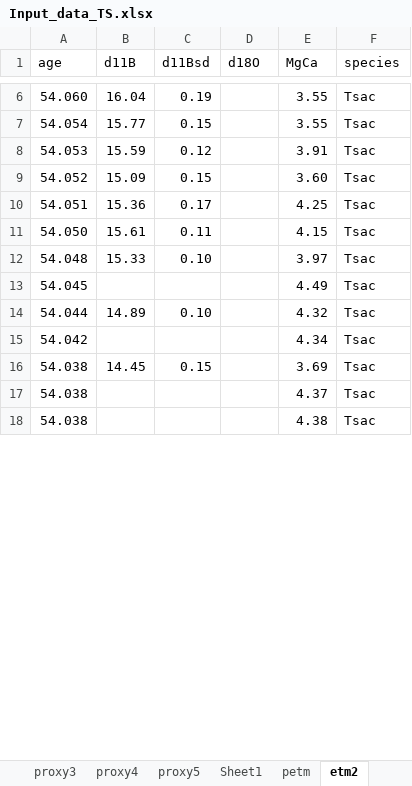
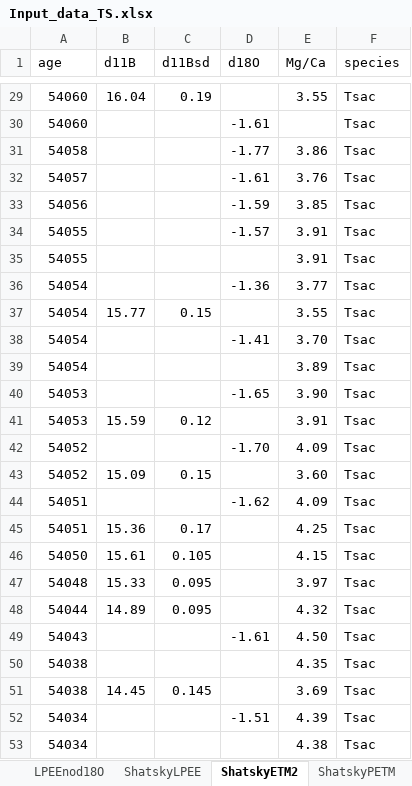
Before and after one commit to SPATIAL-Lab/boron, an Excel workbook: data/Input_data_TS.xlsx, sheet ShatskyETM2, drawn as a sheet; only a part is shown, gaps mark what is left out; values as stored, in another font and other column widths than the file's, no cell formats; removed rows and columns are numbered as before the commit, all else as after; the diff covers the shown part only; the diff names each change by its address in the sheet, - before the commit and + after, or states it on an @@ line.

```diff
--- a/data/Input_data_TS.xlsx (sheet ShatskyETM2)
+++ b/data/Input_data_TS.xlsx (sheet ShatskyETM2)
-sheet tab: proxy5
+sheet tab: LPEEnod18O
-sheet tab: etm2
+sheet tab: ShatskyETM2
-sheet tab: proxy3
-sheet tab: proxy4
-sheet tab: Sheet1
-sheet tab: petm
+sheet tab: ShatskyLPEE
+sheet tab: ShatskyPETM
-E1: MgCa
+E1: Mg/Ca
-A29 (age): 54.060
+A29 (age): 54060
+row 30: 54060 |  |  | -1.61 |  | Tsac
+row 31: 54058 |  |  | -1.77 | 3.86 | Tsac
+row 32: 54057 |  |  | -1.61 | 3.76 | Tsac
+row 33: 54056 |  |  | -1.59 | 3.85 | Tsac
+row 34: 54055 |  |  | -1.57 | 3.91 | Tsac
+row 35: 54055 |  |  |  | 3.91 | Tsac
+row 36: 54054 |  |  | -1.36 | 3.77 | Tsac
-A37 (age): 54.054
+A37 (age): 54054
+row 38: 54054 |  |  | -1.41 | 3.70 | Tsac
+row 39: 54054 |  |  |  | 3.89 | Tsac
+row 40: 54053 |  |  | -1.65 | 3.90 | Tsac
-A41 (age): 54.053
+A41 (age): 54053
+row 42: 54052 |  |  | -1.70 | 4.09 | Tsac
-A43 (age): 54.052
+A43 (age): 54052
+row 44: 54051 |  |  | -1.62 | 4.09 | Tsac
-A45 (age): 54.051
+A45 (age): 54051
-A46 (age): 54.050
+A46 (age): 54050
-C46 (d11Bsd): 0.11
+C46 (d11Bsd): 0.105
-A47 (age): 54.048
+A47 (age): 54048
-C47 (d11Bsd): 0.10
+C47 (d11Bsd): 0.095
-row 13: 54.045 |  |  |  | 4.49 | Tsac
-A48 (age): 54.044
+A48 (age): 54044
-C48 (d11Bsd): 0.10
+C48 (d11Bsd): 0.095
-row 15: 54.042 |  |  |  | 4.34 | Tsac
+row 49: 54043 |  |  | -1.61 | 4.50 | Tsac
+row 50: 54038 |  |  |  | 4.35 | Tsac
-A51 (age): 54.038
+A51 (age): 54038
-C51 (d11Bsd): 0.15
+C51 (d11Bsd): 0.145
-row 17: 54.038 |  |  |  | 4.37 | Tsac
+row 52: 54034 |  |  | -1.51 | 4.39 | Tsac
-A53 (age): 54.038
+A53 (age): 54034
```
Also changed, not shown: 40 added rows, 17 removed rows and 7 edited cells elsewhere in this sheet, sheet LPEEnod18O, other sheet tabs, cell formats, data/Input_data_multisample.xlsx, 20 other files.
